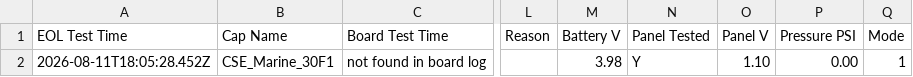
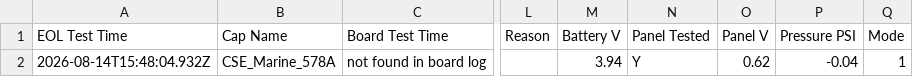
Before and after one commit to gmiedema-cse/cse-log-receiver-, a CSV file: EOL-testing/eol_test_log.csv, drawn as a sheet; only a part is shown, gaps mark what is left out; the diff names each change by its address in the sheet, - before the commit and + after, or states it on an @@ line.

Commit message:
Update EOL test log (1 result)

```diff
--- a/EOL-testing/eol_test_log.csv
+++ b/EOL-testing/eol_test_log.csv
-A2 (EOL Test Time): 2026-08-11T18:05:28.452Z
+A2 (EOL Test Time): 2026-08-14T15:48:04.932Z
-B2 (Cap Name): CSE_Marine_30F1
+B2 (Cap Name): CSE_Marine_578A
-M2 (Battery V): 3.98
+M2 (Battery V): 3.94
-O2 (Panel V): 1.10
+O2 (Panel V): 0.62
-P2 (Pressure PSI): 0.00
+P2 (Pressure PSI): -0.04
```
